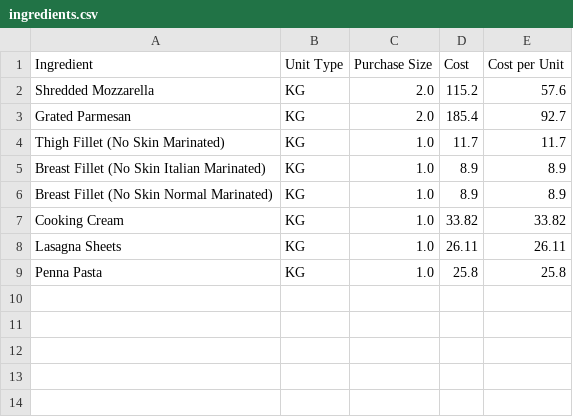
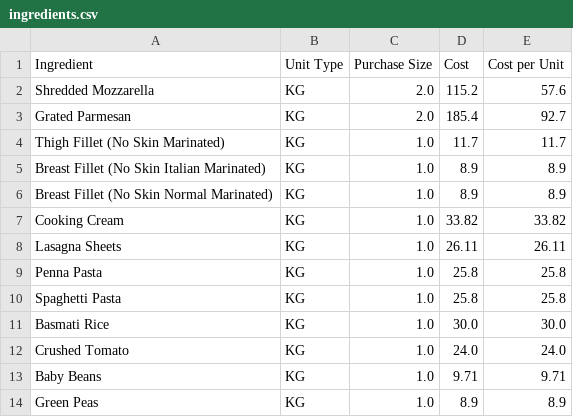
Before and after one commit to LukeCreativeInd/cleaneatscostings, a CSV file: data/ingredients.csv, drawn as a sheet.

Commit message:
Update ingredients at 2025-08-06T00:03:31.395111Z

```diff
--- a/data/ingredients.csv
+++ b/data/ingredients.csv
@@ -9 +9,6 @@ Lasagna Sheets,KG,1.0,26.11,26.11
 Penna Pasta,KG,1.0,25.8,25.8
+Spaghetti Pasta,KG,1.0,25.8,25.8
+Basmati Rice,KG,1.0,30.0,30.0
+Crushed Tomato,KG,1.0,24.0,24.0
+Baby Beans,KG,1.0,9.71,9.71
+Green Peas,KG,1.0,8.9,8.9
```
